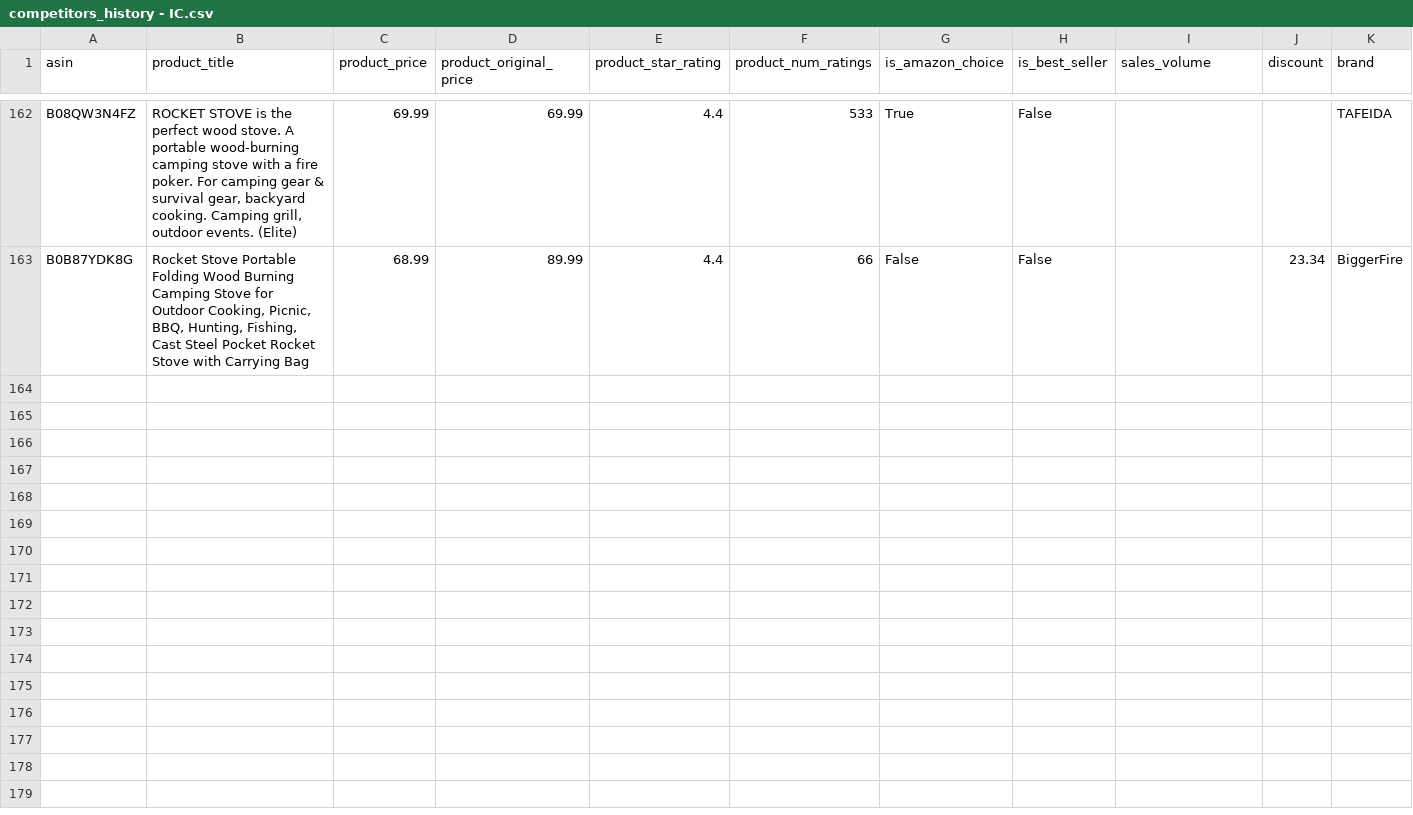
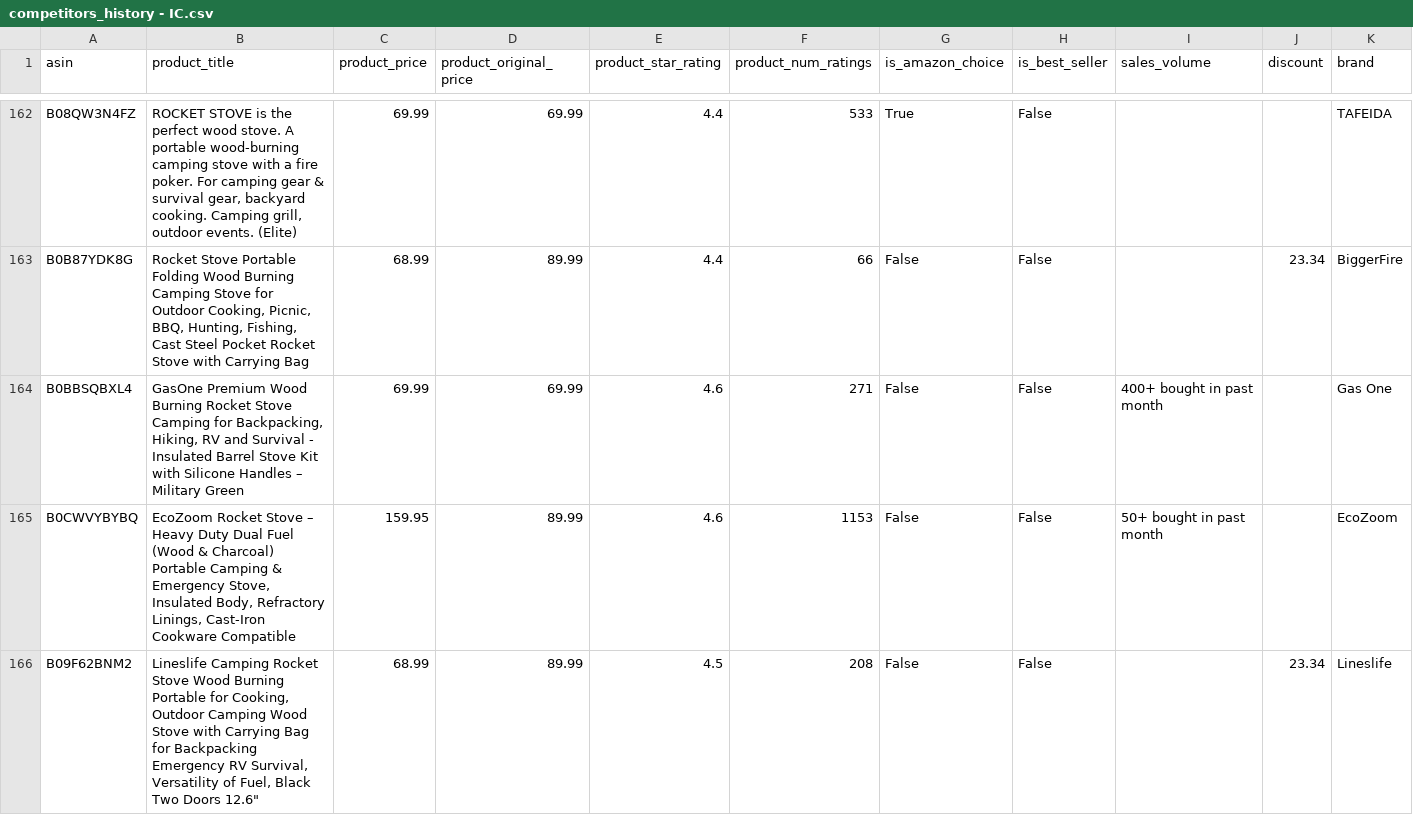
Before and after one commit to leonelmoreno-cmd/tracking2, a CSV file: data/competitors_history - IC.csv, drawn as a sheet; only a part is shown, gaps mark what is left out; rows hold the shown columns only; the diff covers the shown part only; the diff names each change by its address in the sheet, - before the commit and + after, or states it on an @@ line.

```diff
--- a/data/competitors_history - IC.csv
+++ b/data/competitors_history - IC.csv
+row 164: B0BBSQBXL4 | GasOne Premium Wood Burning Rocket Stove Camping for Backpacking, Hiking, RV and Survival - Insulated Barrel Stove Kit with Silicone Handles – Military Green | 69.99 | 69.99 | 4.6 | 271 | False | False | 400+ bought in past month |  | Gas One
+row 165: B0CWVYBYBQ | EcoZoom Rocket Stove – Heavy Duty Dual Fuel (Wood & Charcoal) Portable Camping & Emergency Stove, Insulated Body, Refractory Linings, Cast-Iron Cookware Compatible | 159.95 | 89.99 | 4.6 | 1153 | False | False | 50+ bought in past month |  | EcoZoom
+row 166: B09F62BNM2 | Lineslife Camping Rocket Stove Wood Burning Portable for Cooking, Outdoor Camping Wood Stove with Carrying Bag for Backpacking Emergency RV Survival, Versatility of Fuel, Black Two Doors 12.6" | 68.99 | 89.99 | 4.5 | 208 | False | False |  | 23.34 | Lineslife
```
Also changed, not shown: 6 added rows elsewhere in this file.
